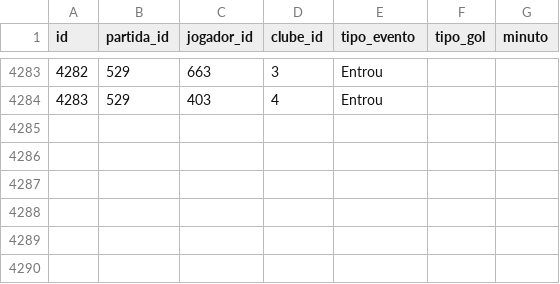
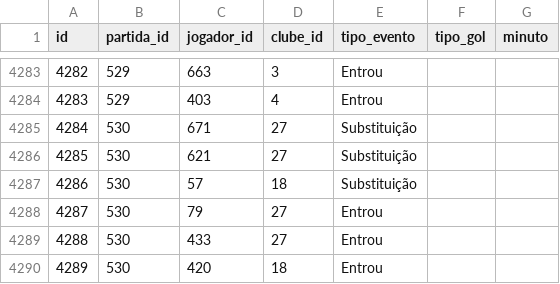
Before and after one commit to shinzatokazuya/kamusari, a CSV file: novo_bd1971_robusto/output_csvs/eventos_partida.csv, drawn as a sheet; only a part is shown, gaps mark what is left out.

```diff
--- a/novo_bd1971_robusto/output_csvs/eventos_partida.csv
+++ b/novo_bd1971_robusto/output_csvs/eventos_partida.csv
@@ -4284 +4284,7 @@ id,partida_id,jogador_id,clube_id,tipo_evento,tipo_gol,minuto
 4283,529,403,4,Entrou,,
+4284,530,671,27,Substituição,,
+4285,530,621,27,Substituição,,
+4286,530,57,18,Substituição,,
+4287,530,79,27,Entrou,,
+4288,530,433,27,Entrou,,
+4289,530,420,18,Entrou,,
```
Also changed, not shown: novo_bd1971_robusto/output_csvs/arbitros_em_partida.csv, novo_bd1971_robusto/output_csvs/jogadores_em_partida.csv, 3 other files.
